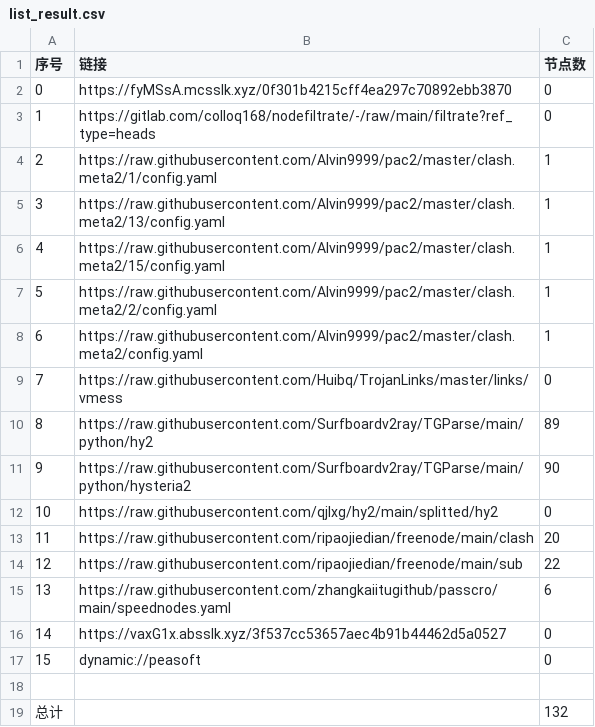
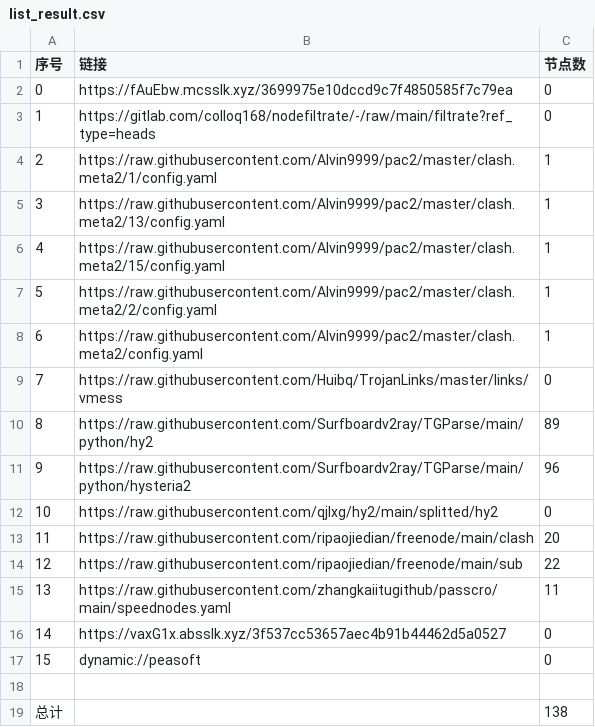
Before and after one commit to haygcao/NoMoreWalls, a CSV file: list_result.csv, drawn as a sheet.

```diff
--- a/list_result.csv
+++ b/list_result.csv
@@ -1,3 +1,3 @@
 序号,链接,节点数
-0,https://fyMSsA.mcsslk.xyz/0f301b4215cff4ea297c70892ebb3870,0
+0,https://fAuEbw.mcsslk.xyz/3699975e10dccd9c7f4850585f7c79ea,0
 1,https://gitlab.com/colloq168/nodefiltrate/-/raw/main/filtrate?ref_type=heads,0
@@ -10,3 +10,3 @@
 8,https://raw.githubusercontent.com/Surfboardv2ray/TGParse/main/python/hy2,89
-9,https://raw.githubusercontent.com/Surfboardv2ray/TGParse/main/python/hysteria2,90
+9,https://raw.githubusercontent.com/Surfboardv2ray/TGParse/main/python/hysteria2,96
 10,https://raw.githubusercontent.com/qjlxg/hy2/main/splitted/hy2,0
@@ -14,3 +14,3 @@
 12,https://raw.githubusercontent.com/ripaojiedian/freenode/main/sub,22
-13,https://raw.githubusercontent.com/zhangkaiitugithub/passcro/main/speednodes.yaml,6
+13,https://raw.githubusercontent.com/zhangkaiitugithub/passcro/main/speednodes.yaml,11
 14,https://vaxG1x.absslk.xyz/3f537cc53657aec4b91b44462d5a0527,0
@@ -18,2 +18,2 @@
 
-总计,,132
+总计,,138
```
Also changed, not shown: 14 other files.
